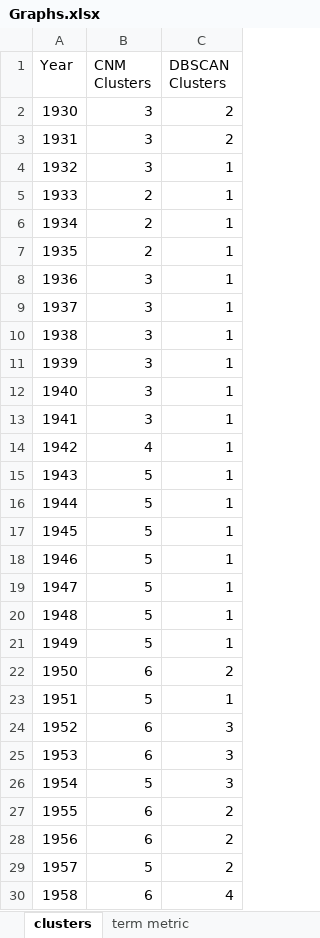
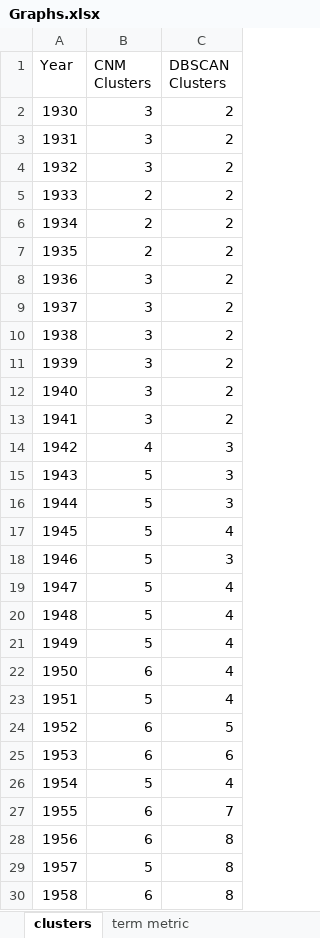
Before and after one commit to jandress94/MSongsDB, an Excel workbook: output/Graphs.xlsx, sheet clusters, drawn as a sheet; only a part is shown; values as stored, in another font and other column widths than the file's, no borders; charts and pictures not drawn; the diff covers the shown part only; the diff names each change by its address in the sheet, - before the commit and + after, or states it on an @@ line.

Commit message:
Ran FacetNet with alpha=0.2, Rerunning DBSCAN with good params

```diff
--- a/output/Graphs.xlsx (sheet clusters)
+++ b/output/Graphs.xlsx (sheet clusters)
-C4:C13 (DBSCAN Clusters): 1
+C4:C13 (DBSCAN Clusters): 2
-C14:C16 (DBSCAN Clusters): 1
+C14:C16 (DBSCAN Clusters): 3
-C17 (DBSCAN Clusters): 1
+C17 (DBSCAN Clusters): 4
-C18 (DBSCAN Clusters): 1
+C18 (DBSCAN Clusters): 3
-C19:C21 (DBSCAN Clusters): 1
+C19:C21 (DBSCAN Clusters): 4
-C22 (DBSCAN Clusters): 2
+C22 (DBSCAN Clusters): 4
-C23 (DBSCAN Clusters): 1
+C23 (DBSCAN Clusters): 4
-C24 (DBSCAN Clusters): 3
+C24 (DBSCAN Clusters): 5
-C25 (DBSCAN Clusters): 3
+C25 (DBSCAN Clusters): 6
-C26 (DBSCAN Clusters): 3
+C26 (DBSCAN Clusters): 4
-C27 (DBSCAN Clusters): 2
+C27 (DBSCAN Clusters): 7
-C28:C29 (DBSCAN Clusters): 2
+C28:C29 (DBSCAN Clusters): 8
-C30 (DBSCAN Clusters): 4
+C30 (DBSCAN Clusters): 8
```
Also changed, not shown: 52 edited cells elsewhere in this sheet, sheet term metric, sheet temporal sim, sheet modularity, charts or pictures, 33 other files.
